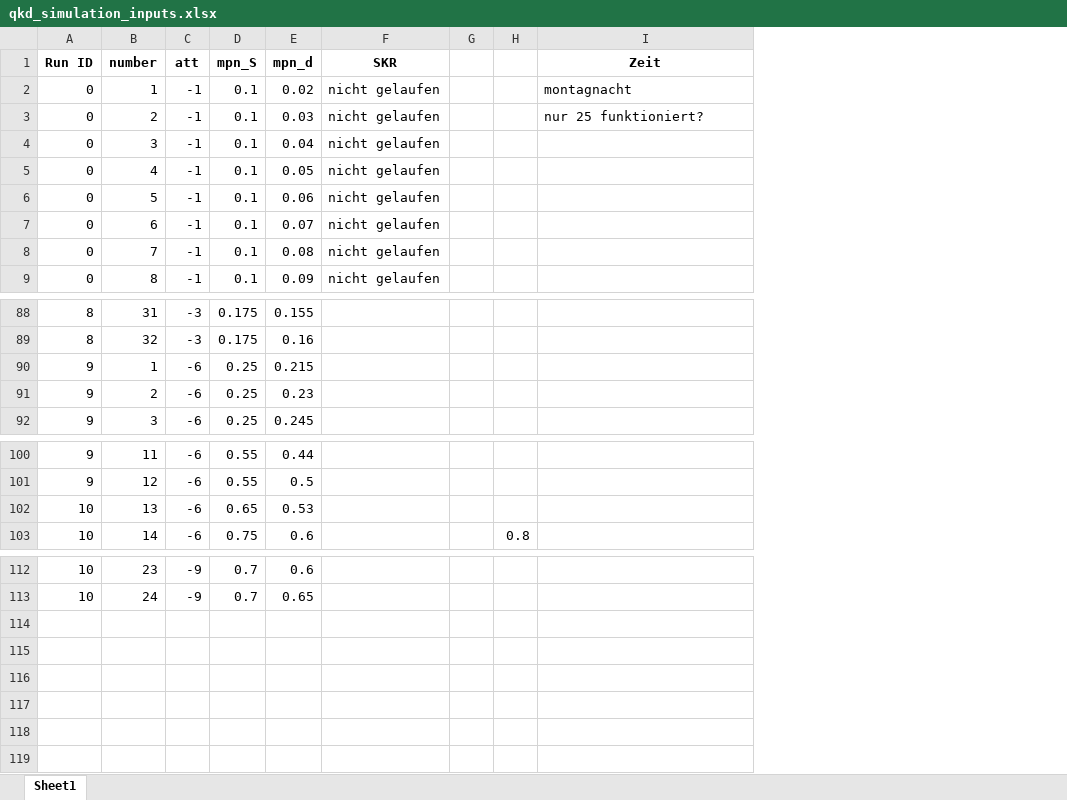
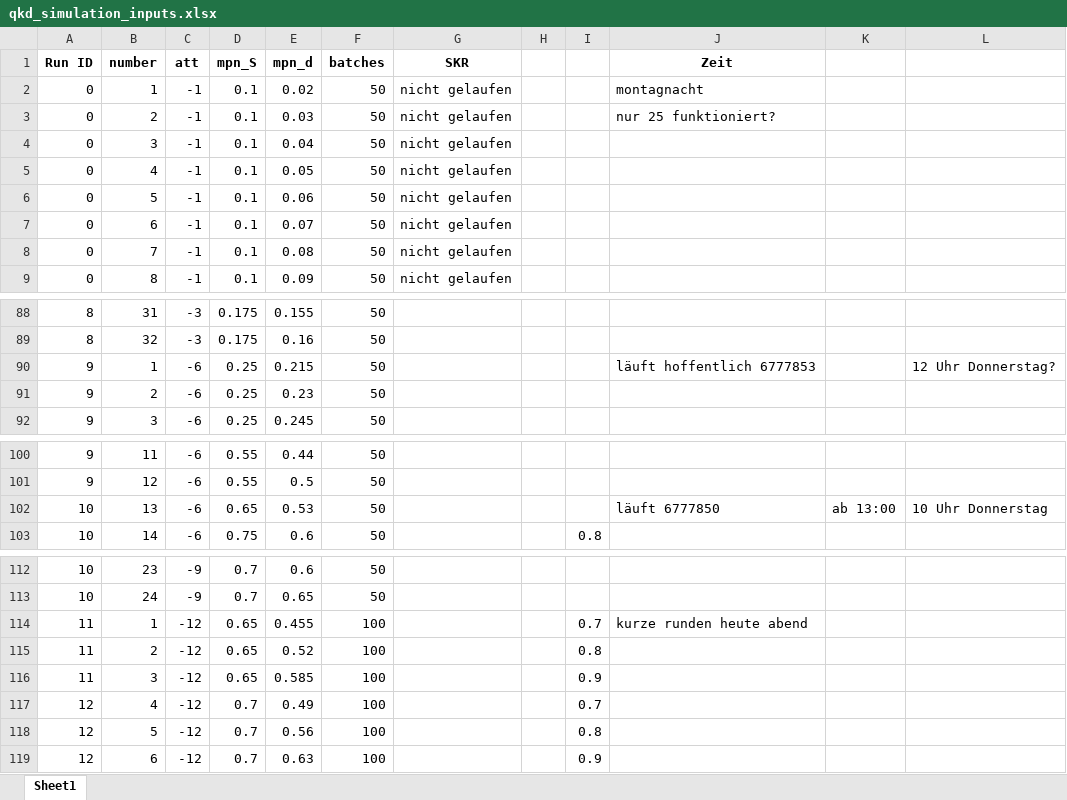
Before and after one commit to hjdskfh/bachelor, an Excel workbook: qkd_simulation_inputs.xlsx, sheet Sheet1, drawn as a sheet; only a part is shown, gaps mark what is left out; values as stored, in another font and other column widths than the file's, no borders; addresses are those after the commit; the diff names each change by its address in the sheet, - before the commit and + after, or states it on an @@ line.

Commit message:
für heute abend vorbereitet

```diff
--- a/qkd_simulation_inputs.xlsx (sheet Sheet1)
+++ b/qkd_simulation_inputs.xlsx (sheet Sheet1)
+column F (batches), rows 2-9: all 50; rows 88-92: all 50; rows 100-103: all 50; rows 112-113: 50 | 50
+column K, row 102: ab 13:00
+column L, row 90: 12 Uhr Donnerstag?; row 102: 10 Uhr Donnerstag
-J90 (Zeit): (empty)
+J90 (Zeit): läuft hoffentlich 6777853
-J102 (Zeit): (empty)
+J102 (Zeit): läuft 6777850
+row 114: 11 | 1 | -12 | 0.65 | 0.455 | 100 |  |  | 0.7 | kurze runden heute abend
+row 115: 11 | 2 | -12 | 0.65 | 0.52 | 100 |  |  | 0.8
+row 116: 11 | 3 | -12 | 0.65 | 0.585 | 100 |  |  | 0.9
+row 117: 12 | 4 | -12 | 0.7 | 0.49 | 100 |  |  | 0.7
+row 118: 12 | 5 | -12 | 0.7 | 0.56 | 100 |  |  | 0.8
+row 119: 12 | 6 | -12 | 0.7 | 0.63 | 100 |  |  | 0.9
```
Also changed, not shown: formulas that keep their value, 1 other file.
